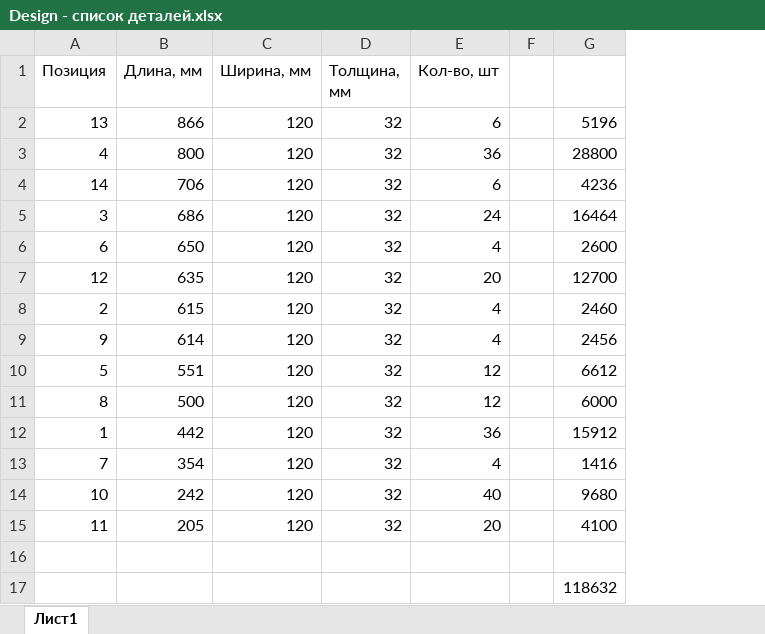
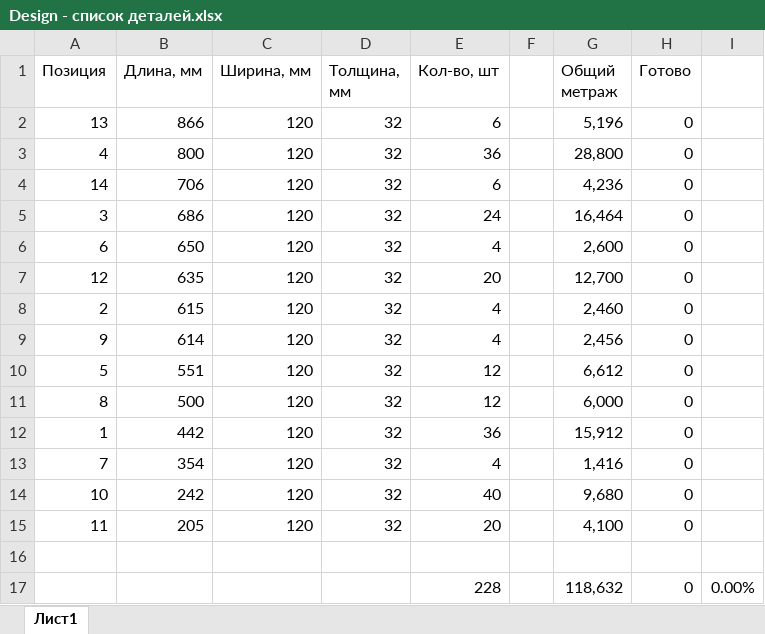
Before and after one commit to oid85/Wood, an Excel workbook: Design - список деталей.xlsx, sheet Лист1, drawn as a sheet; values as stored, in another font and other column widths than the file's, no borders; removed rows and columns are numbered as before the commit, all else as after; the diff names each change by its address in the sheet, - before the commit and + after, or states it on an @@ line.

Commit message:
Update Design - список деталей.xlsx

```diff
--- a/Design - список деталей.xlsx (sheet Лист1)
+++ b/Design - список деталей.xlsx (sheet Лист1)
-column G, rows 2-17: 5196 | 28800 | 4236 | 16464 | 2600 | 12700 | 2460 | 2456 | 6612 | 6000 | 15912 | 1416 | 9680 | 4100 |  | 118632
+column G (Общий метраж), rows 2-17: 5,196 | 28,800 | 4,236 | 16,464 | 2,600 | 12,700 | 2,460 | 2,456 | 6,612 | 6,000 | 15,912 | 1,416 | 9,680 | 4,100 |  | 118,632
+column H (Готово), rows 2-17: 0 | 0 | 0 | 0 | 0 | 0 | 0 | 0 | 0 | 0 | 0 | 0 | 0 | 0 |  | 0
+column I, row 17: 0.00%
-E17 (Кол-во, шт): (empty)
+E17 (Кол-во, шт): 228
```
